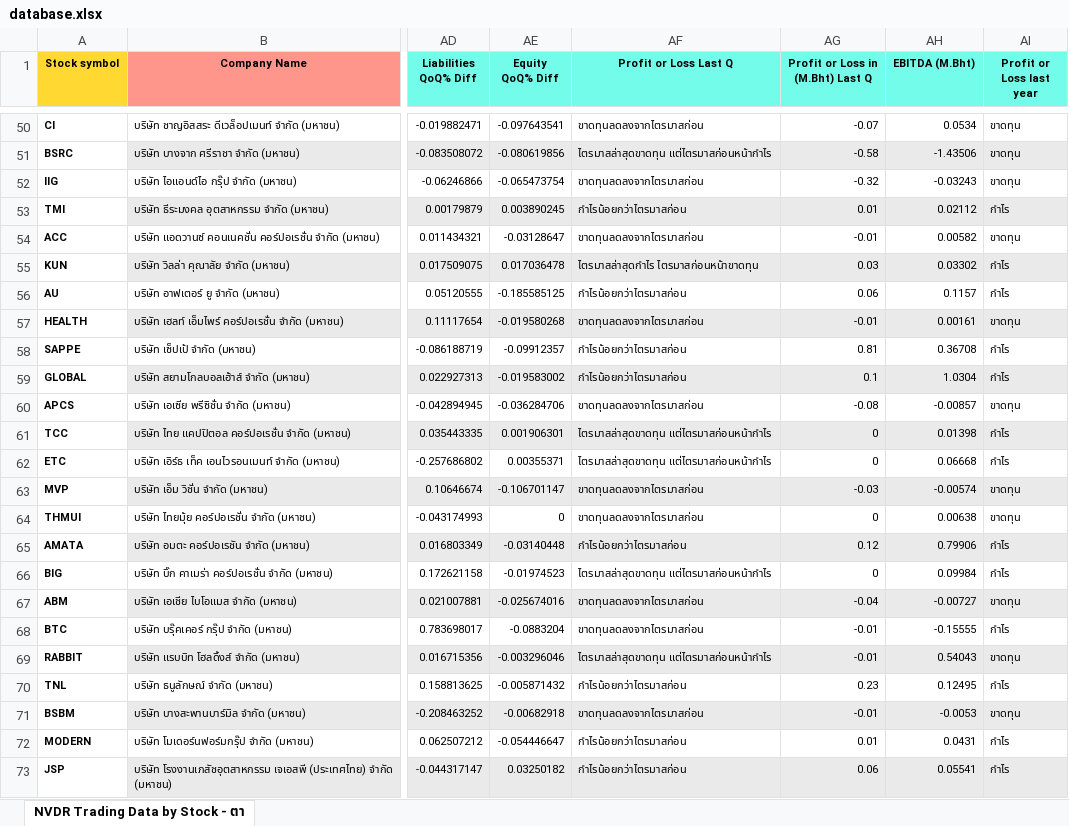
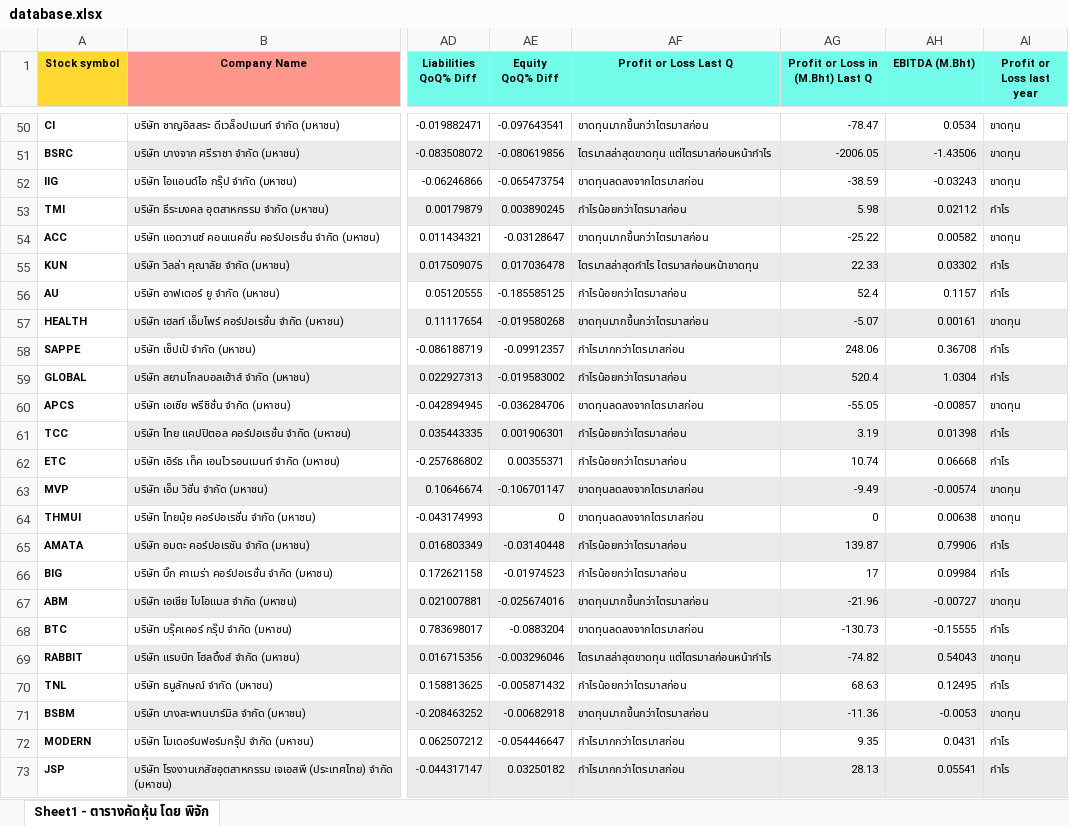
Before and after one commit to phichaklim1/TSfinder-v2, an Excel workbook: database.xlsx, sheet Sheet1 - ตารางคัดหุ้น โดย พิจัก, drawn as a sheet; only a part is shown, gaps mark what is left out; values as stored, in another font and other column widths than the file's, no borders; conditional formats not drawn; the diff covers the shown part only; the diff names each change by its address in the sheet, - before the commit and + after, or states it on an @@ line.

```diff
--- a/database.xlsx (sheet Sheet1 - ตารางคัดหุ้น โดย พิจัก)
+++ b/database.xlsx (sheet Sheet1 - ตารางคัดหุ้น โดย พิจัก)
-sheet tab: NVDR Trading Data by Stock - ตา
+sheet tab: Sheet1 - ตารางคัดหุ้น โดย พิจัก
-AF50 (Profit or Loss Last Q): ขาดทุนลดลงจากไตรมาสก่อน
+AF50 (Profit or Loss Last Q): ขาดทุนมากขึ้นกว่าไตรมาสก่อน
-AG50 (Profit or Loss in (M.Bht) Last Q): -0.07
+AG50 (Profit or Loss in (M.Bht) Last Q): -78.47
-AG51 (Profit or Loss in (M.Bht) Last Q): -0.58
+AG51 (Profit or Loss in (M.Bht) Last Q): -2006.05
-AG52 (Profit or Loss in (M.Bht) Last Q): -0.32
+AG52 (Profit or Loss in (M.Bht) Last Q): -38.59
-AG53 (Profit or Loss in (M.Bht) Last Q): 0.01
+AG53 (Profit or Loss in (M.Bht) Last Q): 5.98
-AF54 (Profit or Loss Last Q): ขาดทุนลดลงจากไตรมาสก่อน
+AF54 (Profit or Loss Last Q): ขาดทุนมากขึ้นกว่าไตรมาสก่อน
-AG54 (Profit or Loss in (M.Bht) Last Q): -0.01
+AG54 (Profit or Loss in (M.Bht) Last Q): -25.22
-AG55 (Profit or Loss in (M.Bht) Last Q): 0.03
+AG55 (Profit or Loss in (M.Bht) Last Q): 22.33
-AG56 (Profit or Loss in (M.Bht) Last Q): 0.06
+AG56 (Profit or Loss in (M.Bht) Last Q): 52.4
-AF57 (Profit or Loss Last Q): ขาดทุนลดลงจากไตรมาสก่อน
+AF57 (Profit or Loss Last Q): ขาดทุนมากขึ้นกว่าไตรมาสก่อน
-AG57 (Profit or Loss in (M.Bht) Last Q): -0.01
+AG57 (Profit or Loss in (M.Bht) Last Q): -5.07
-AF58 (Profit or Loss Last Q): กำไรน้อยกว่าไตรมาสก่อน
+AF58 (Profit or Loss Last Q): กำไรมากกว่าไตรมาสก่อน
-AG58 (Profit or Loss in (M.Bht) Last Q): 0.81
+AG58 (Profit or Loss in (M.Bht) Last Q): 248.06
-AG59 (Profit or Loss in (M.Bht) Last Q): 0.1
+AG59 (Profit or Loss in (M.Bht) Last Q): 520.4
-AG60 (Profit or Loss in (M.Bht) Last Q): -0.08
+AG60 (Profit or Loss in (M.Bht) Last Q): -55.05
-AF61:AF62 (Profit or Loss Last Q): ไตรมาสล่าสุดขาดทุน แต่ไตรมาสก่อนหน้ากำไร
+AF61:AF62 (Profit or Loss Last Q): กำไรน้อยกว่าไตรมาสก่อน
-AG61 (Profit or Loss in (M.Bht) Last Q): 0
+AG61 (Profit or Loss in (M.Bht) Last Q): 3.19
-AG62 (Profit or Loss in (M.Bht) Last Q): 0
+AG62 (Profit or Loss in (M.Bht) Last Q): 10.74
-AG63 (Profit or Loss in (M.Bht) Last Q): -0.03
+AG63 (Profit or Loss in (M.Bht) Last Q): -9.49
-AG65 (Profit or Loss in (M.Bht) Last Q): 0.12
+AG65 (Profit or Loss in (M.Bht) Last Q): 139.87
-AF66 (Profit or Loss Last Q): ไตรมาสล่าสุดขาดทุน แต่ไตรมาสก่อนหน้ากำไร
+AF66 (Profit or Loss Last Q): กำไรน้อยกว่าไตรมาสก่อน
-AG66 (Profit or Loss in (M.Bht) Last Q): 0
+AG66 (Profit or Loss in (M.Bht) Last Q): 17
-AF67 (Profit or Loss Last Q): ขาดทุนลดลงจากไตรมาสก่อน
+AF67 (Profit or Loss Last Q): ขาดทุนมากขึ้นกว่าไตรมาสก่อน
-AG67 (Profit or Loss in (M.Bht) Last Q): -0.04
+AG67 (Profit or Loss in (M.Bht) Last Q): -21.96
-AG68 (Profit or Loss in (M.Bht) Last Q): -0.01
+AG68 (Profit or Loss in (M.Bht) Last Q): -130.73
-AG69 (Profit or Loss in (M.Bht) Last Q): -0.01
+AG69 (Profit or Loss in (M.Bht) Last Q): -74.82
-AG70 (Profit or Loss in (M.Bht) Last Q): 0.23
+AG70 (Profit or Loss in (M.Bht) Last Q): 68.63
-AF71 (Profit or Loss Last Q): ขาดทุนลดลงจากไตรมาสก่อน
+AF71 (Profit or Loss Last Q): ขาดทุนมากขึ้นกว่าไตรมาสก่อน
-AG71 (Profit or Loss in (M.Bht) Last Q): -0.01
+AG71 (Profit or Loss in (M.Bht) Last Q): -11.36
-AF72:AF73 (Profit or Loss Last Q): กำไรน้อยกว่าไตรมาสก่อน
+AF72:AF73 (Profit or Loss Last Q): กำไรมากกว่าไตรมาสก่อน
-AG72 (Profit or Loss in (M.Bht) Last Q): 0.01
+AG72 (Profit or Loss in (M.Bht) Last Q): 9.35
-AG73 (Profit or Loss in (M.Bht) Last Q): 0.06
+AG73 (Profit or Loss in (M.Bht) Last Q): 28.13
```
Also changed, not shown: 7 added rows and 1159 edited cells elsewhere in this sheet.
